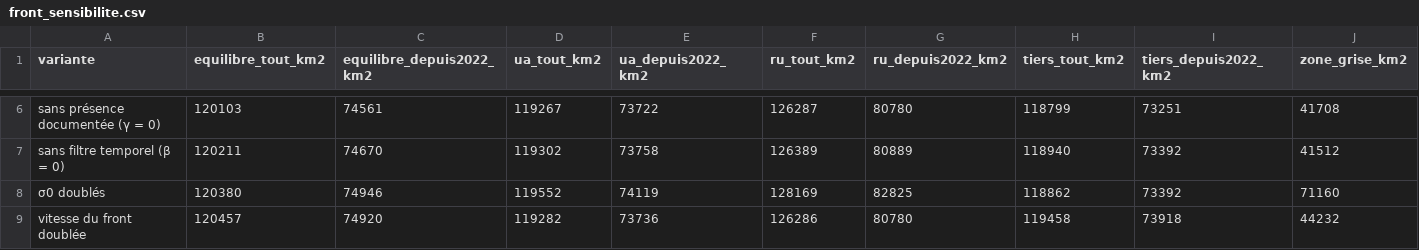
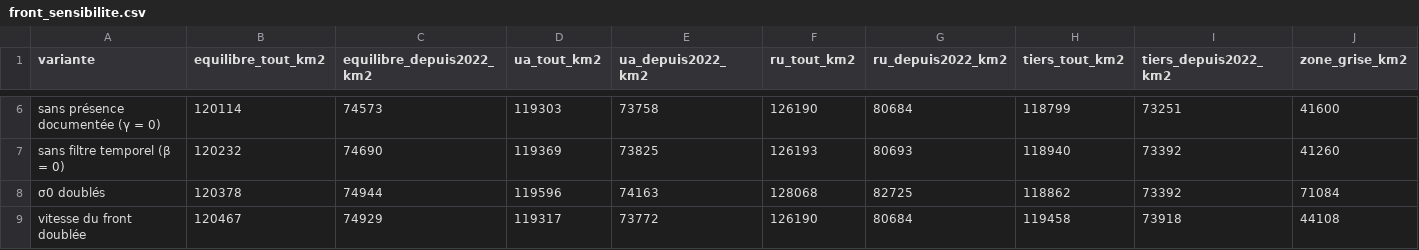
Before and after one commit to djac57/ukraine-map, a CSV file: data/front_sensibilite.csv, drawn as a sheet; only a part is shown, gaps mark what is left out; the diff covers the shown part only; the diff names each change by its address in the sheet, - before the commit and + after, or states it on an @@ line.

```diff
--- a/data/front_sensibilite.csv
+++ b/data/front_sensibilite.csv
-B6 (equilibre_tout_km2): 120103
+B6 (equilibre_tout_km2): 120114
-C6 (equilibre_depuis2022_km2): 74561
+C6 (equilibre_depuis2022_km2): 74573
-D6 (ua_tout_km2): 119267
+D6 (ua_tout_km2): 119303
-E6 (ua_depuis2022_km2): 73722
+E6 (ua_depuis2022_km2): 73758
-F6 (ru_tout_km2): 126287
+F6 (ru_tout_km2): 126190
-G6 (ru_depuis2022_km2): 80780
+G6 (ru_depuis2022_km2): 80684
-J6 (zone_grise_km2): 41708
+J6 (zone_grise_km2): 41600
-B7 (equilibre_tout_km2): 120211
+B7 (equilibre_tout_km2): 120232
-C7 (equilibre_depuis2022_km2): 74670
+C7 (equilibre_depuis2022_km2): 74690
-D7 (ua_tout_km2): 119302
+D7 (ua_tout_km2): 119369
-E7 (ua_depuis2022_km2): 73758
+E7 (ua_depuis2022_km2): 73825
-F7 (ru_tout_km2): 126389
+F7 (ru_tout_km2): 126193
-G7 (ru_depuis2022_km2): 80889
+G7 (ru_depuis2022_km2): 80693
-J7 (zone_grise_km2): 41512
+J7 (zone_grise_km2): 41260
-B8 (equilibre_tout_km2): 120380
+B8 (equilibre_tout_km2): 120378
-C8 (equilibre_depuis2022_km2): 74946
+C8 (equilibre_depuis2022_km2): 74944
-D8 (ua_tout_km2): 119552
+D8 (ua_tout_km2): 119596
-E8 (ua_depuis2022_km2): 74119
+E8 (ua_depuis2022_km2): 74163
-F8 (ru_tout_km2): 128169
+F8 (ru_tout_km2): 128068
-G8 (ru_depuis2022_km2): 82825
+G8 (ru_depuis2022_km2): 82725
-J8 (zone_grise_km2): 71160
+J8 (zone_grise_km2): 71084
-B9 (equilibre_tout_km2): 120457
+B9 (equilibre_tout_km2): 120467
-C9 (equilibre_depuis2022_km2): 74920
+C9 (equilibre_depuis2022_km2): 74929
-D9 (ua_tout_km2): 119282
+D9 (ua_tout_km2): 119317
-E9 (ua_depuis2022_km2): 73736
+E9 (ua_depuis2022_km2): 73772
-F9 (ru_tout_km2): 126286
+F9 (ru_tout_km2): 126190
-G9 (ru_depuis2022_km2): 80780
+G9 (ru_depuis2022_km2): 80684
-J9 (zone_grise_km2): 44232
+J9 (zone_grise_km2): 44108
```
Also changed, not shown: 37 edited cells elsewhere in this file, data/front_areas.csv, 25 other files.
